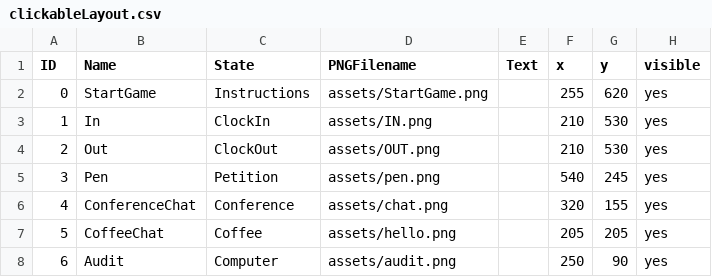
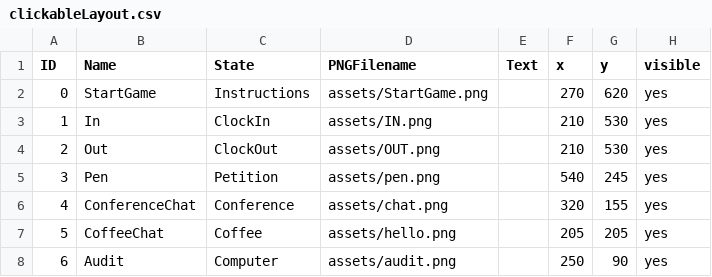
Before and after one commit to celliniluong/Project02, a CSV file: data/clickableLayout.csv, drawn as a sheet.

```diff
--- a/data/clickableLayout.csv
+++ b/data/clickableLayout.csv
@@ -1,3 +1,3 @@
 ID,Name,State,PNGFilename,Text,x,y,visible
-0,StartGame,Instructions,assets/StartGame.png,,255,620,yes
+0,StartGame,Instructions,assets/StartGame.png,,270,620,yes
 1,In,ClockIn,assets/IN.png,,210,530,yes
```
Also changed, not shown: data/adventureStates.csv, 21 other files.
